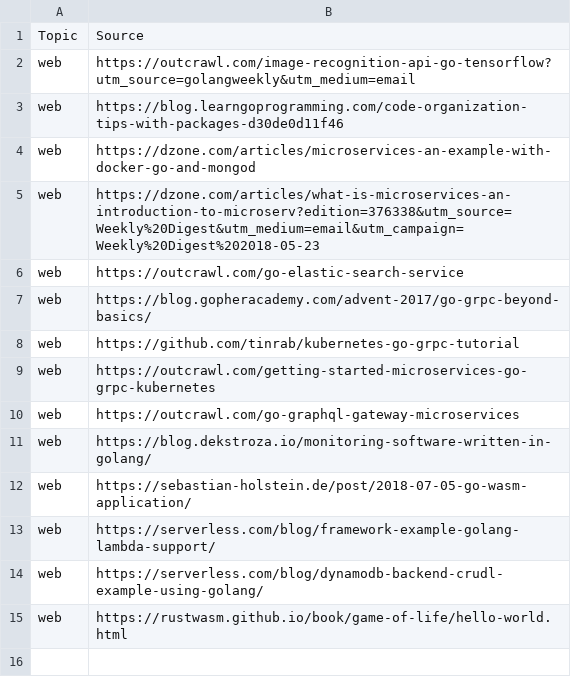
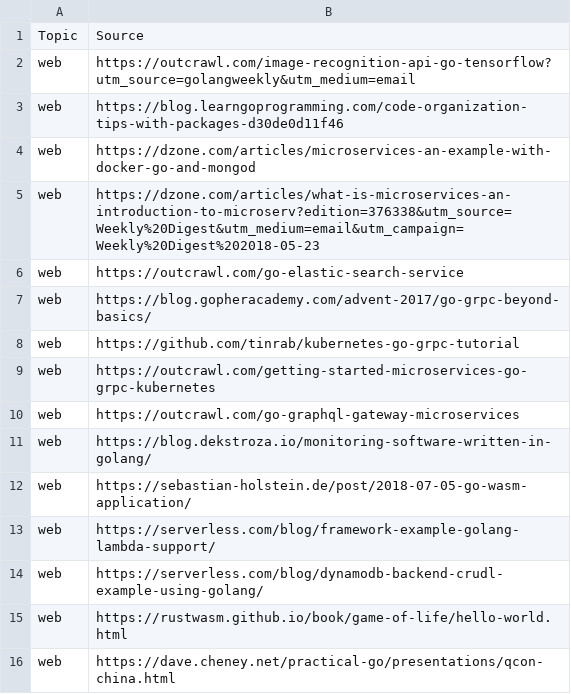
Before and after one commit to renegmed/learn-elas-search-go, a CSV file: index_file_web.csv, drawn as a sheet.

```diff
--- a/index_file_web.csv
+++ b/index_file_web.csv
@@ -15 +15,2 @@ Topic,Source
 "web","https://rustwasm.github.io/book/game-of-life/hello-world.html"
+"web","https://dave.cheney.net/practical-go/presentations/qcon-china.html"
```
Also changed, not shown: index_file_go.csv, 4 other files.
